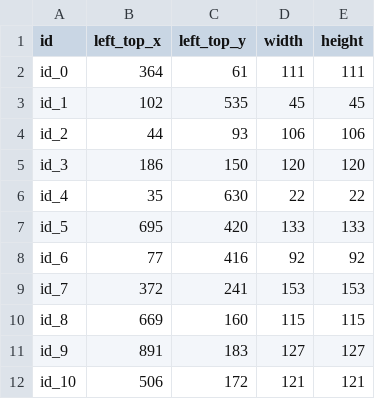
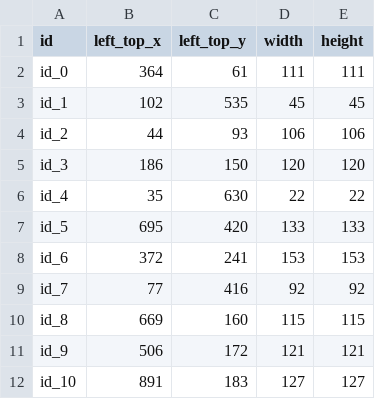
Before and after one commit to phantrdat/face_detection_and_blurring, a CSV file: result/info/cfsawarenessday_1024px.csv, drawn as a sheet.

```diff
--- a/result/info/cfsawarenessday_1024px.csv
+++ b/result/info/cfsawarenessday_1024px.csv
@@ -7,6 +7,6 @@ id_4,35,630,22,22
 id_5,695,420,133,133
-id_6,77,416,92,92
-id_7,372,241,153,153
+id_6,372,241,153,153
+id_7,77,416,92,92
 id_8,669,160,115,115
-id_9,891,183,127,127
-id_10,506,172,121,121
+id_9,506,172,121,121
+id_10,891,183,127,127
```
Also changed, not shown: result/info/14425091073905965.csv, result/info/People2.csv, 26 other files.
